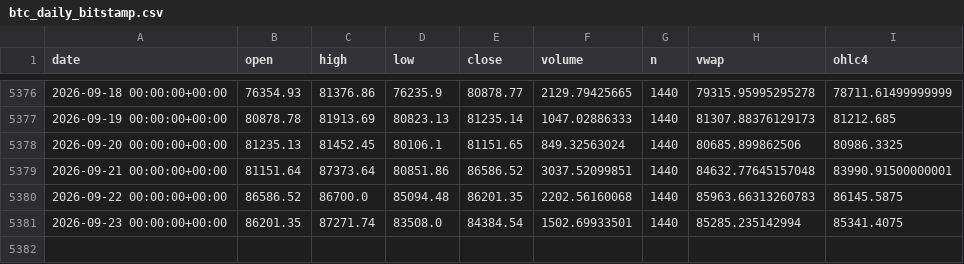
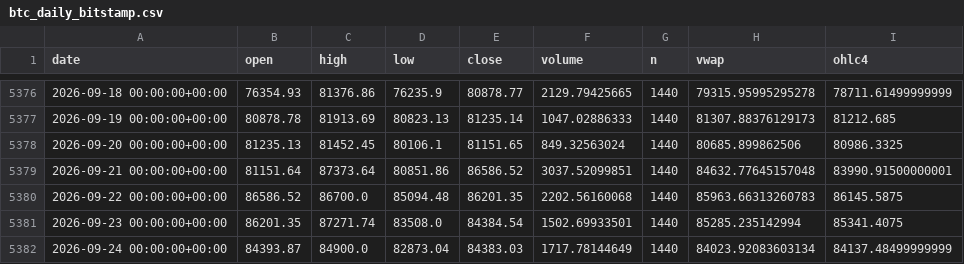
Before and after one commit to tgadelha07/btc, a CSV file: data/btc_daily_bitstamp.csv, drawn as a sheet; only a part is shown, gaps mark what is left out.

```diff
--- a/data/btc_daily_bitstamp.csv
+++ b/data/btc_daily_bitstamp.csv
@@ -5381 +5381,2 @@ date,open,high,low,close,volume,n,vwap,ohlc4
 2026-09-23 00:00:00+00:00,86201.35,87271.74,83508.0,84384.54,1502.69933501,1440,85285.235142994,85341.4075
+2026-09-24 00:00:00+00:00,84393.87,84900.0,82873.04,84383.03,1717.78144649,1440,84023.92083603134,84137.48499999999
```
Also changed, not shown: 3 other files.
